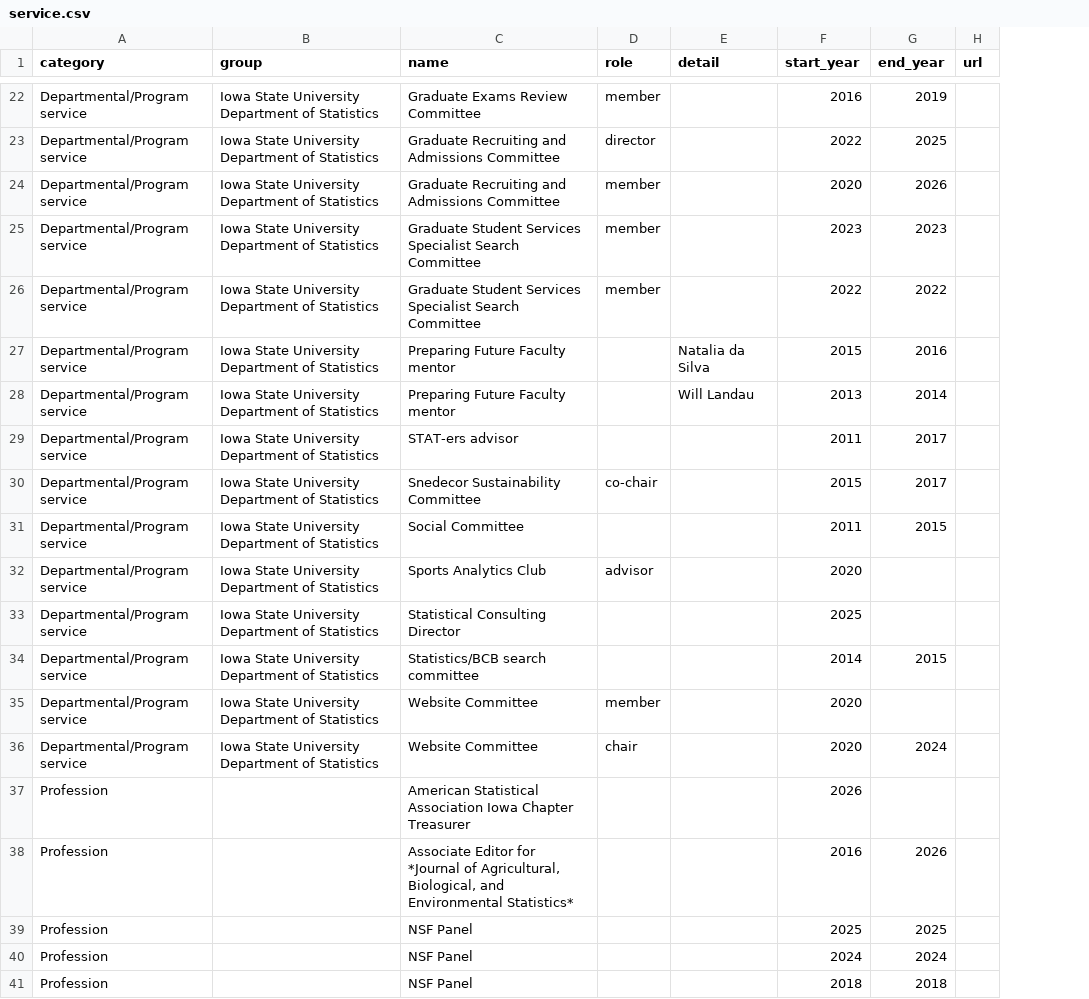
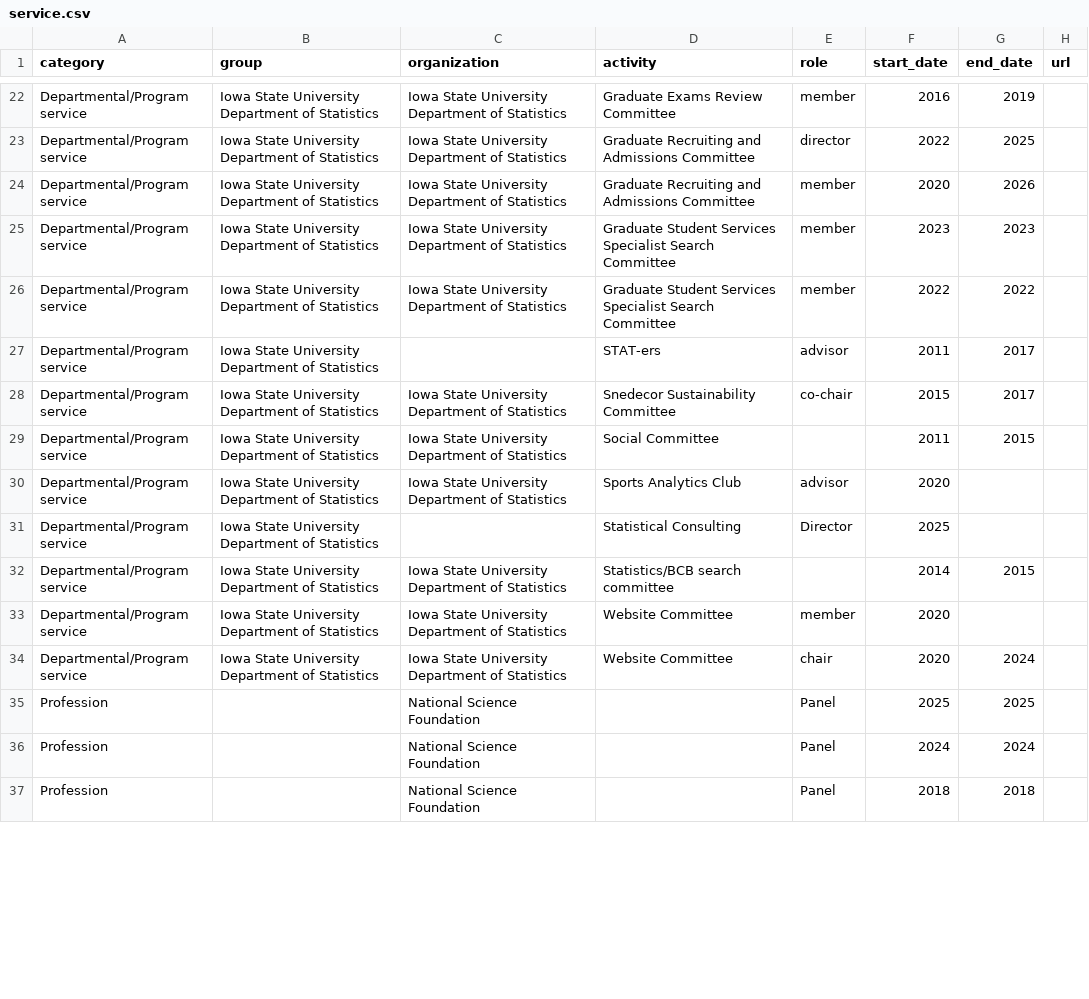
Before and after one commit to jarad/cv, a CSV file: service.csv, drawn as a sheet; only a part is shown, gaps mark what is left out; removed rows and columns are numbered as before the commit, all else as after; the diff covers the shown part only; the diff names each change by its address in the sheet, - before the commit and + after, or states it on an @@ line.

```diff
--- a/service.csv
+++ b/service.csv
+column C (organization), rows 22-37: Iowa State University Department of Statistics | Iowa State University Department of Statistics | Iowa State University Department of Statistics | Iowa State University Department of Statistics | Iowa State University Department of Statistics |  | Iowa State University Department of Statistics | Iowa State University Department of Statistics | Iowa State University Department of Statistics |  | Iowa State University Department of Statistics | Iowa State University Department of Statistics | Iowa State University Department of Statistics | National Science Foundation | National Science Foundation | National Science Foundation
-column E (detail), empty
-D1: name
+D1: activity
-F1: start_year
+F1: start_date
-G1: end_year
+G1: end_date
-row 27: Departmental/Program service | Iowa State University Department of Statistics | Preparing Future Faculty mentor |  | Natalia da Silva | 2015 | 2016
-row 28: Departmental/Program service | Iowa State University Department of Statistics | Preparing Future Faculty mentor |  | Will Landau | 2013 | 2014
-D27 (activity): STAT-ers advisor
+D27 (activity): STAT-ers
-E27 (role): (empty)
+E27 (role): advisor
-D31 (activity): Statistical Consulting Director
+D31 (activity): Statistical Consulting
-E31 (role): (empty)
+E31 (role): Director
-row 37: Profession |  | American Statistical Association Iowa Chapter Treasurer |  |  | 2026
-row 38: Profession |  | Associate Editor for *Journal of Agricultural, Biological, and Environmental Statistics* |  |  | 2016 | 2026
-D35:D37 (activity): NSF Panel
+D35:D37 (activity): (empty)
-E35:E37 (role): (empty)
+E35:E37 (role): Panel
```
Also changed, not shown: 13 added rows, 11 removed rows and 20 edited cells elsewhere in this file, 3 other files.
